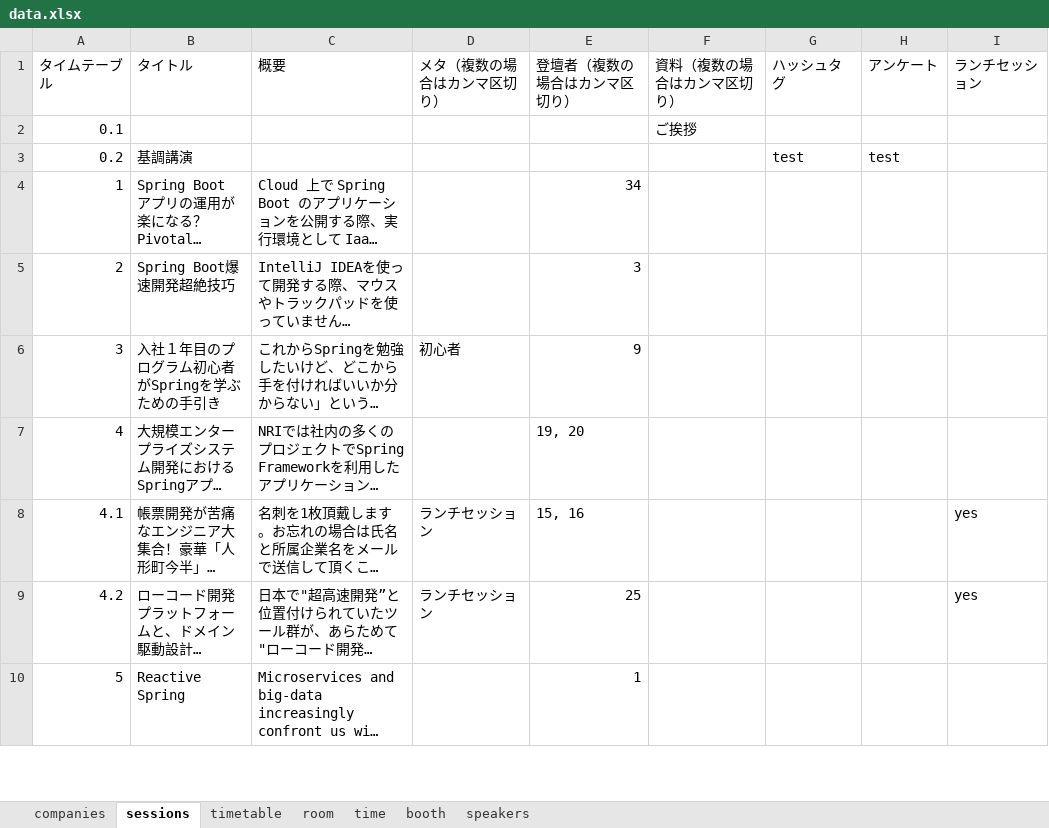
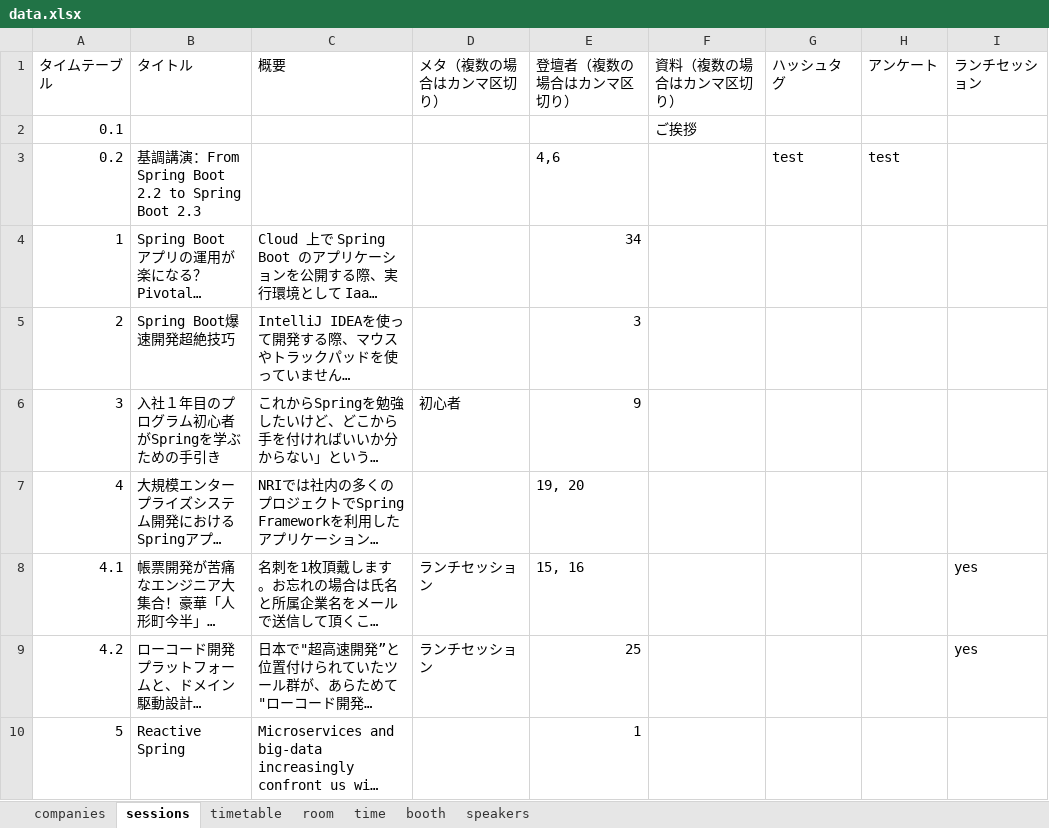
Before and after one commit to jsug-projects/spring-fest-2019, an Excel workbook: data.xlsx, sheet sessions, drawn as a sheet; only a part is shown; long unchanged cells end in …; values as stored, in another font and other column widths than the file's, no borders; the diff names each change by its address in the sheet, - before the commit and + after, or states it on an @@ line.

Commit message:
PR-05 Modify Session & Booth

```diff
--- a/data.xlsx (sheet sessions)
+++ b/data.xlsx (sheet sessions)
-B3 (タイトル): 基調講演
+B3 (タイトル): 基調講演：From Spring Boot 2.2 to Spring Boot 2.3
-E3 (登壇者（複数の場合はカンマ区切り）): (empty)
+E3 (登壇者（複数の場合はカンマ区切り）): 4,6
```
Also changed, not shown: sheet booth, 3 other files.
